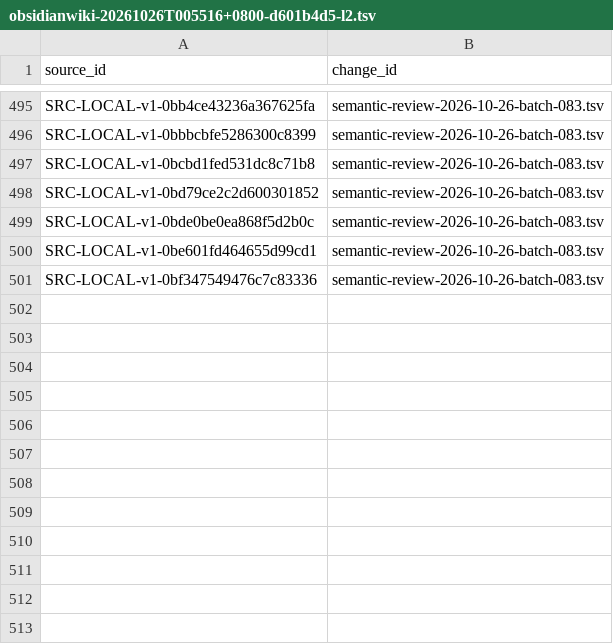
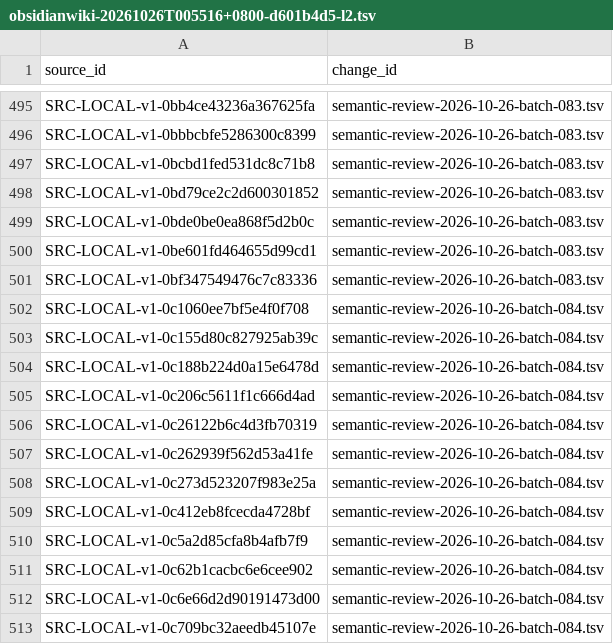
Before and after one commit to davyzhong/FLOW, a TSV file: docs/knowledge-base/00_governance/change-manifests/obsidianwiki-20261026T005516+0800-d601b4d5-l2.tsv, drawn as a sheet; only a part is shown, gaps mark what is left out.

```diff
--- a/docs/knowledge-base/00_governance/change-manifests/obsidianwiki-20261026T005516+0800-d601b4d5-l2.tsv
+++ b/docs/knowledge-base/00_governance/change-manifests/obsidianwiki-20261026T005516+0800-d601b4d5-l2.tsv
@@ -501 +501,13 @@ SRC-LOCAL-v1-0be601fd464655d99cd1	semantic-review-2026-10-26-batch-083.tsv
 SRC-LOCAL-v1-0bf347549476c7c83336	semantic-review-2026-10-26-batch-083.tsv
+SRC-LOCAL-v1-0c1060ee7bf5e4f0f708	semantic-review-2026-10-26-batch-084.tsv
+SRC-LOCAL-v1-0c155d80c827925ab39c	semantic-review-2026-10-26-batch-084.tsv
+SRC-LOCAL-v1-0c188b224d0a15e6478d	semantic-review-2026-10-26-batch-084.tsv
+SRC-LOCAL-v1-0c206c5611f1c666d4ad	semantic-review-2026-10-26-batch-084.tsv
+SRC-LOCAL-v1-0c26122b6c4d3fb70319	semantic-review-2026-10-26-batch-084.tsv
+SRC-LOCAL-v1-0c262939f562d53a41fe	semantic-review-2026-10-26-batch-084.tsv
+SRC-LOCAL-v1-0c273d523207f983e25a	semantic-review-2026-10-26-batch-084.tsv
+SRC-LOCAL-v1-0c412eb8fcecda4728bf	semantic-review-2026-10-26-batch-084.tsv
+SRC-LOCAL-v1-0c5a2d85cfa8b4afb7f9	semantic-review-2026-10-26-batch-084.tsv
+SRC-LOCAL-v1-0c62b1cacbc6e6cee902	semantic-review-2026-10-26-batch-084.tsv
+SRC-LOCAL-v1-0c6e66d2d90191473d00	semantic-review-2026-10-26-batch-084.tsv
+SRC-LOCAL-v1-0c709bc32aeedb45107e	semantic-review-2026-10-26-batch-084.tsv
```
Also changed, not shown: docs/knowledge-base/10_sources/coverage-2026-10-26.tsv, docs/knowledge-base/99_manifest/inventory.tsv, 9 other files.
